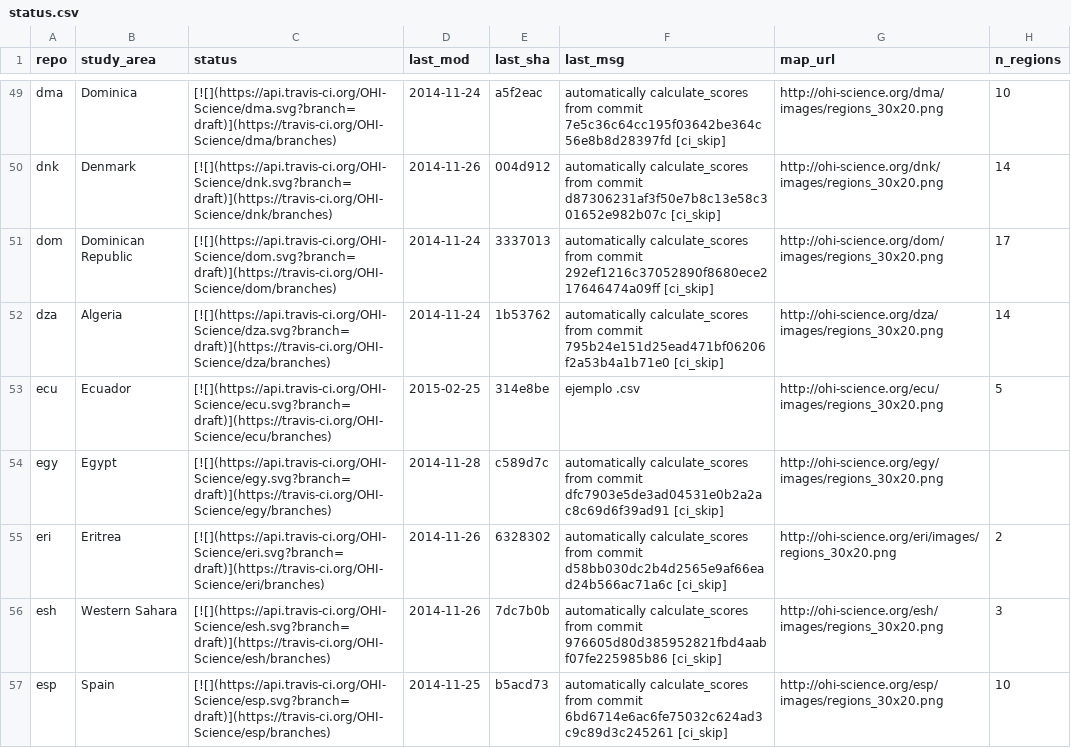
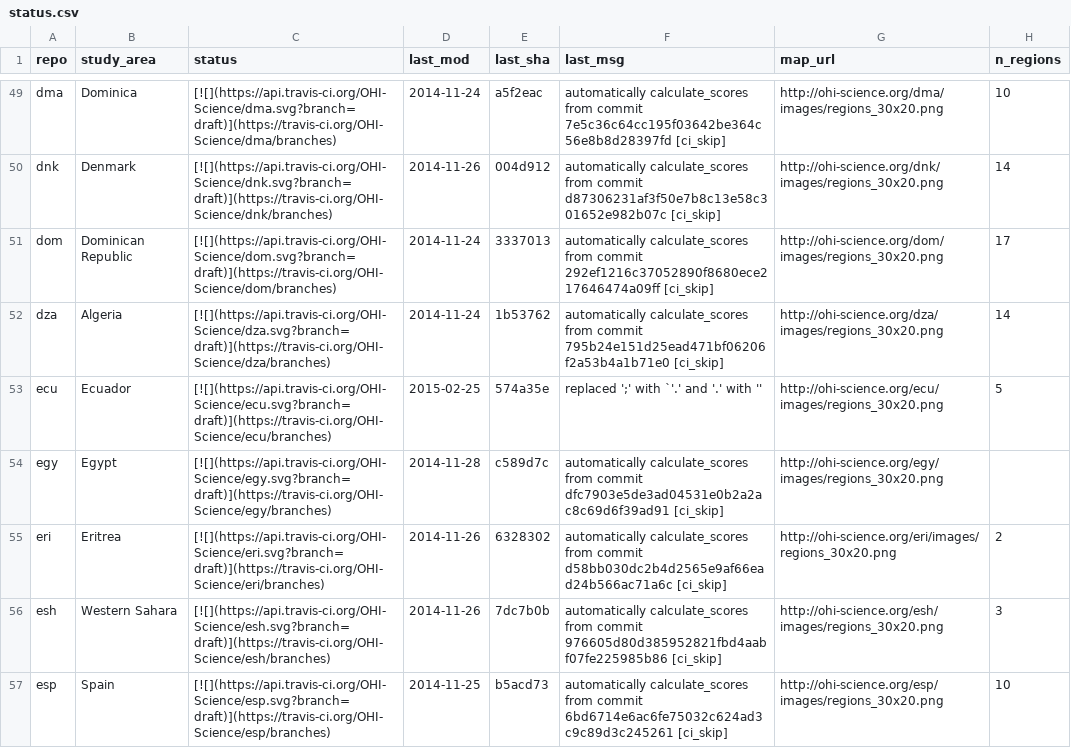
Before and after one commit to OHI-Science/subcountry, a CSV file: _data/status.csv, drawn as a sheet; only a part is shown, gaps mark what is left out.

Commit message:
updated status from ecu commit 574a35e

```diff
--- a/_data/status.csv
+++ b/_data/status.csv
@@ -52,3 +52,3 @@
 "dza","Algeria","[![](https://api.travis-ci.org/OHI-Science/dza.svg?branch=draft)](https://travis-ci.org/OHI-Science/dza/branches)","2014-11-24","1b53762","automatically calculate_scores from commit 795b24e151d25ead471bf06206f2a53b4a1b71e0 [ci_skip]","http://ohi-science.org/dza/images/regions_30x20.png",14
-"ecu","Ecuador","[![](https://api.travis-ci.org/OHI-Science/ecu.svg?branch=draft)](https://travis-ci.org/OHI-Science/ecu/branches)","2015-02-25","314e8be","ejemplo .csv","http://ohi-science.org/ecu/images/regions_30x20.png",5
+"ecu","Ecuador","[![](https://api.travis-ci.org/OHI-Science/ecu.svg?branch=draft)](https://travis-ci.org/OHI-Science/ecu/branches)","2015-02-25","574a35e","replaced ';' with `'.' and '.' with ''","http://ohi-science.org/ecu/images/regions_30x20.png",5
 "egy","Egypt","[![](https://api.travis-ci.org/OHI-Science/egy.svg?branch=draft)](https://travis-ci.org/OHI-Science/egy/branches)","2014-11-28","c589d7c","automatically calculate_scores from commit dfc7903e5de3ad04531e0b2a2ac8c69d6f39ad91 [ci_skip]","http://ohi-science.org/egy/images/regions_30x20.png",
```
